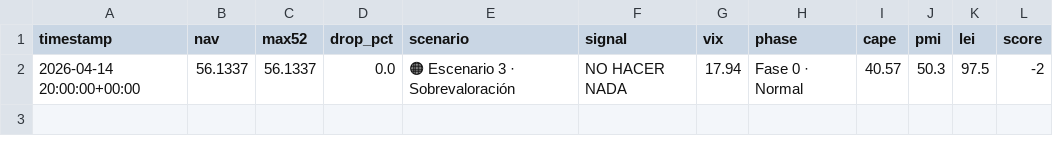
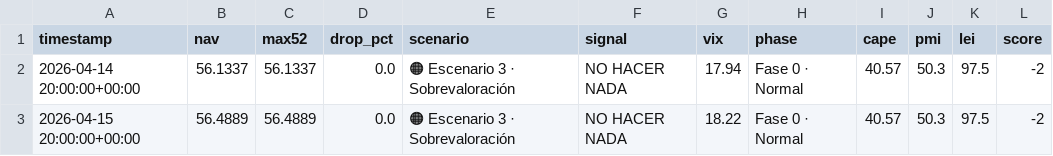
Before and after one commit to franciscosaezgutierrez/public-core, a CSV file: data/nav_history.csv, drawn as a sheet.

```diff
--- a/data/nav_history.csv
+++ b/data/nav_history.csv
@@ -2 +2,2 @@ timestamp,nav,max52,drop_pct,scenario,signal,vix,phase,cape,pmi,lei,score
 2026-04-14 20:00:00+00:00,56.1337,56.1337,0.0,🟠 Escenario 3 · Sobrevaloración,NO HACER NADA,17.94,Fase 0 · Normal,40.57,50.3,97.5,-2
+2026-04-15 20:00:00+00:00,56.4889,56.4889,0.0,🟠 Escenario 3 · Sobrevaloración,NO HACER NADA,18.22,Fase 0 · Normal,40.57,50.3,97.5,-2
```
Also changed, not shown: 1 other file.
